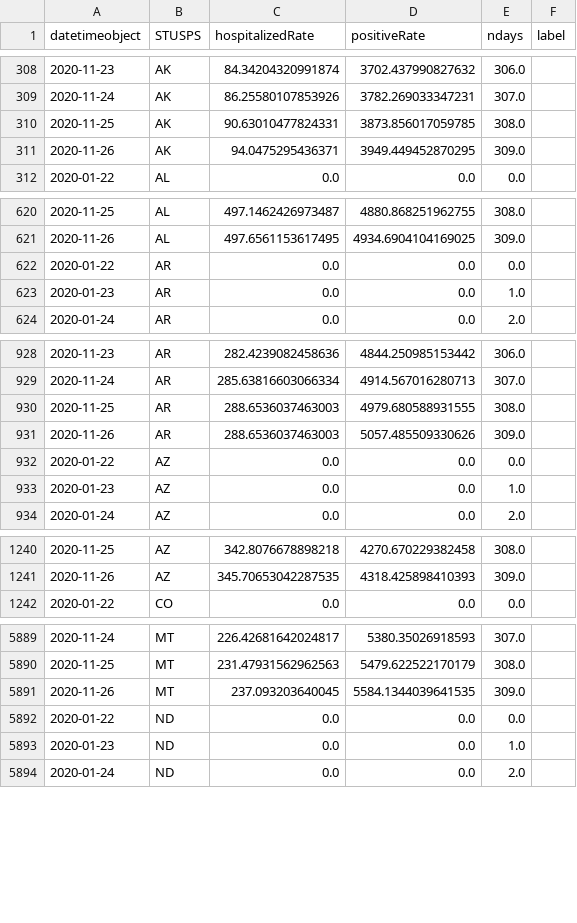
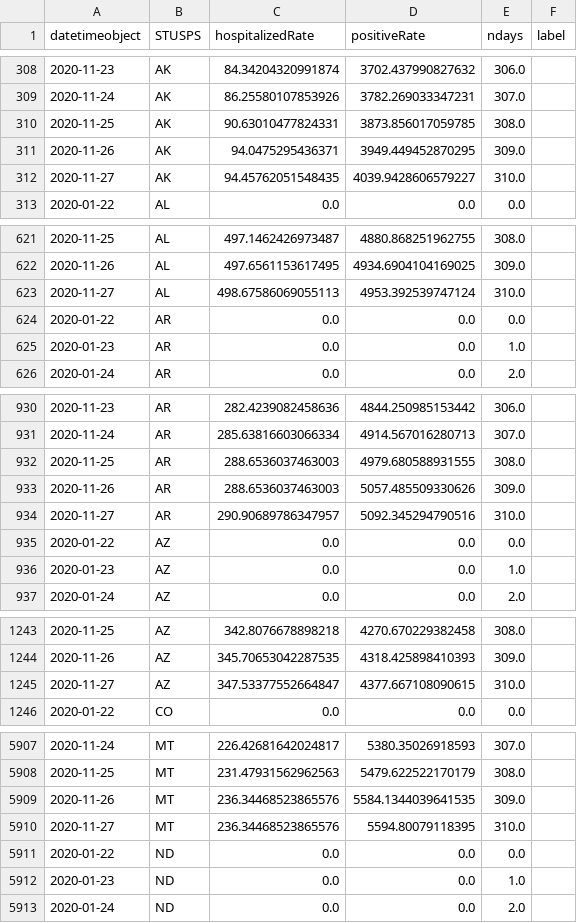
Before and after one commit to briefings/sars, a CSV file: fundamentals/atlantic/warehouse/curvesHospitalizedPositives.csv, drawn as a sheet; only a part is shown, gaps mark what is left out; the diff covers the shown part only.

```diff
--- a/fundamentals/atlantic/warehouse/curvesHospitalizedPositives.csv
+++ b/fundamentals/atlantic/warehouse/curvesHospitalizedPositives.csv
@@ -311,2 +311,3 @@ datetimeobject,STUSPS,hospitalizedRate,positiveRate,ndays,label
 2020-11-26,AK,94.0475295436371,3949.449452870295,309.0,
+2020-11-27,AK,94.45762051548435,4039.9428606579227,310.0,
 2020-01-22,AL,0.0,0.0,0.0,
@@ -621,2 +622,3 @@ datetimeobject,STUSPS,hospitalizedRate,positiveRate,ndays,label
 2020-11-26,AL,497.6561153617495,4934.6904104169025,309.0,
+2020-11-27,AL,498.67586069055113,4953.392539747124,310.0,
 2020-01-22,AR,0.0,0.0,0.0,
@@ -931,2 +933,3 @@ datetimeobject,STUSPS,hospitalizedRate,positiveRate,ndays,label
 2020-11-26,AR,288.6536037463003,5057.485509330626,309.0,
+2020-11-27,AR,290.90689786347957,5092.345294790516,310.0,
 2020-01-22,AZ,0.0,0.0,0.0,
@@ -1241,2 +1244,3 @@ datetimeobject,STUSPS,hospitalizedRate,positiveRate,ndays,label
 2020-11-26,AZ,345.70653042287535,4318.425898410393,309.0,
+2020-11-27,AZ,347.53377552664847,4377.667108090615,310.0,
 2020-01-22,CO,0.0,0.0,0.0,
@@ -5890,3 +5908,4 @@ datetimeobject,STUSPS,hospitalizedRate,positiveRate,ndays,label
 2020-11-25,MT,231.47931562962563,5479.622522170179,308.0,
-2020-11-26,MT,237.093203640045,5584.1344039641535,309.0,
+2020-11-26,MT,236.34468523865576,5584.1344039641535,309.0,
+2020-11-27,MT,236.34468523865576,5594.80079118395,310.0,
 2020-01-22,ND,0.0,0.0,0.0,
```
Also changed, not shown: 32 added rows elsewhere in this file, fundamentals/atlantic/warehouse/curvesDeathsHospitalized.csv, fundamentals/atlantic/warehouse/curvesDeathsPositives.csv, 7 other files.
